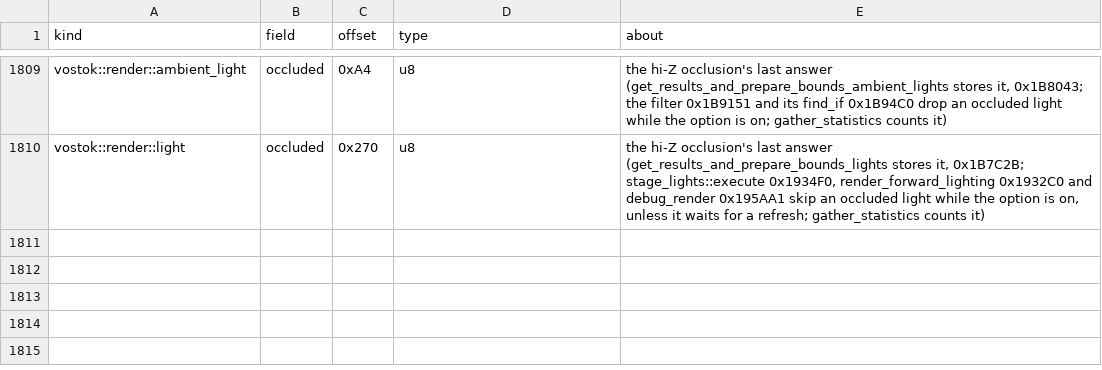
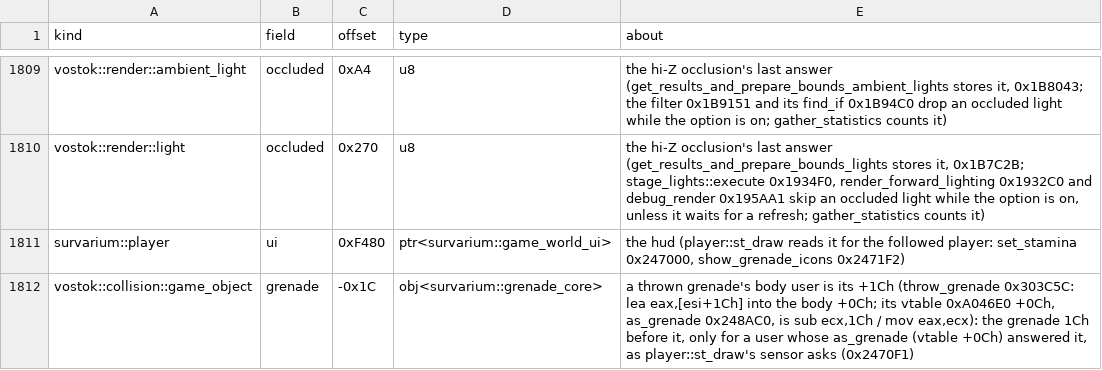
Before and after one commit to srp-survarium/skhid-srp, a TSV file: srp-026g/client-patches/fields_026g.tsv, drawn as a sheet; only a part is shown, gaps mark what is left out; the diff names each change by its address in the sheet, - before the commit and + after, or states it on an @@ line.

Commit message:
Patch 194: the grenade markers tell a smoke and a toxic smoke apart
player::st_draw marks the followed player's team's grenades within 7 m and never tells a
marker the grenade's kind. A lohook where a grenade takes its marker (grenade_icons.sensed,
0x2471A4) reads the grenade once into a kind (frag; smoke, its stack's splash_max_damage 0;
toxic smoke, its thrower's kit with 441) and calls the game's set_hud_icon_type (0x23BEA0)
with the movie's MarkerType when that marker last showed another kind. initialize_match's
player_icons.enemy_ids (order 3) forgets what the markers were told. Presentation only: no
simulation change, no world format change.

New rows: the site, engine_set_hud_icon_type, player.ui and game_object.grenade fields, the
re-kit ABI of set_hud_icon_type. Checked with check_grenade_icons_026g.py (tools/check
grenade-icons-native).

```diff
--- a/srp-026g/client-patches/fields_026g.tsv
+++ b/srp-026g/client-patches/fields_026g.tsv
+row 1811: survarium::player | ui | 0xF480 | ptr<survarium::game_world_ui> | the hud (player::st_draw reads it for the followed player: set_stamina 0x247000, show_grenade_icons 0x2471F2)
+row 1812: vostok::collision::game_object | grenade | -0x1C | obj<survarium::grenade_core> | a thrown grenade's body user is its +1Ch (throw_grenade 0x303C5C: lea eax,[esi+1Ch] into the body +0Ch; its vtable 0xA046E0 +0Ch, as_grenade 0x248AC0, is sub ecx,1Ch / mov eax,ecx): the grenade 1Ch before it, only for a user whose as_grenade (vtable +0Ch) answered it, as player::st_draw's sensor asks (0x2470F1)
```
Also changed, not shown: srp-026g/client-patches/engine_026g.tsv, srp-026g/client-patches/sites_026g.tsv, 22 other files.
